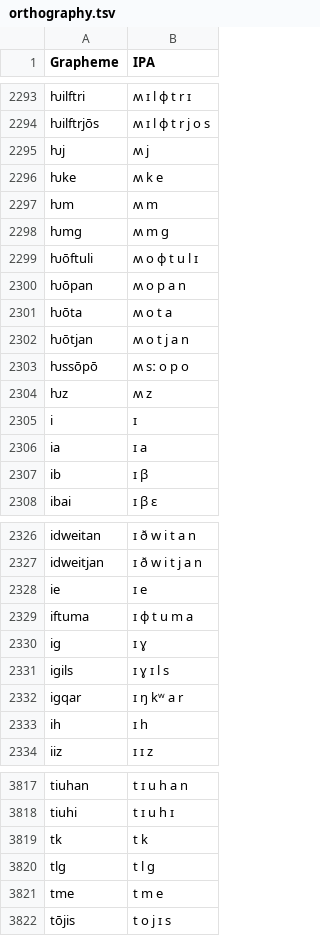
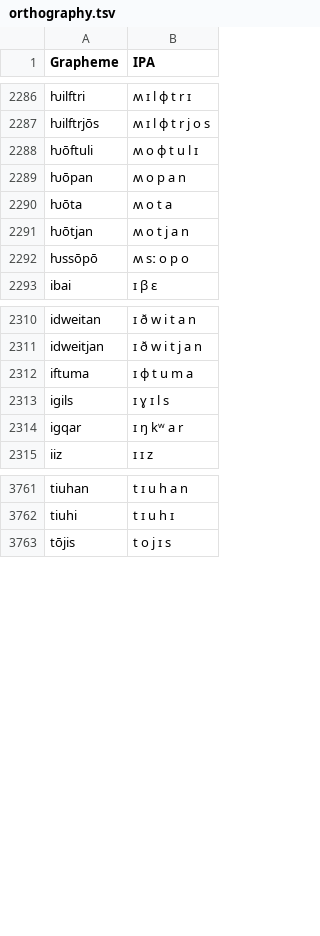
Before and after one commit to LoanpyDataHub/koeblergothic, a TSV file: etc/orthography.tsv, drawn as a sheet; only a part is shown, gaps mark what is left out; the diff covers the shown part only; the diff names each change by its address in the sheet, - before the commit and + after, or states it on an @@ line.

```diff
--- a/etc/orthography.tsv
+++ b/etc/orthography.tsv
-row 2295: ƕj | ʍ j
-row 2296: ƕke | ʍ k e
-row 2297: ƕm | ʍ m
-row 2298: ƕmg | ʍ m ɡ
-row 2304: ƕz | ʍ z
-row 2305: i | ɪ
-row 2306: ia | ɪ a
-row 2307: ib | ɪ β
-row 2328: ie | ɪ e
-row 2330: ig | ɪ ɣ
-row 2333: ih | ɪ h
-row 3819: tk | t k
-row 3820: tlg | t l ɡ
-row 3821: tme | t m e
```
Also changed, not shown: 54 removed rows and 19 edited cells elsewhere in this file, cldf/forms.csv, raw/gothic.tsv, 8 other files.
